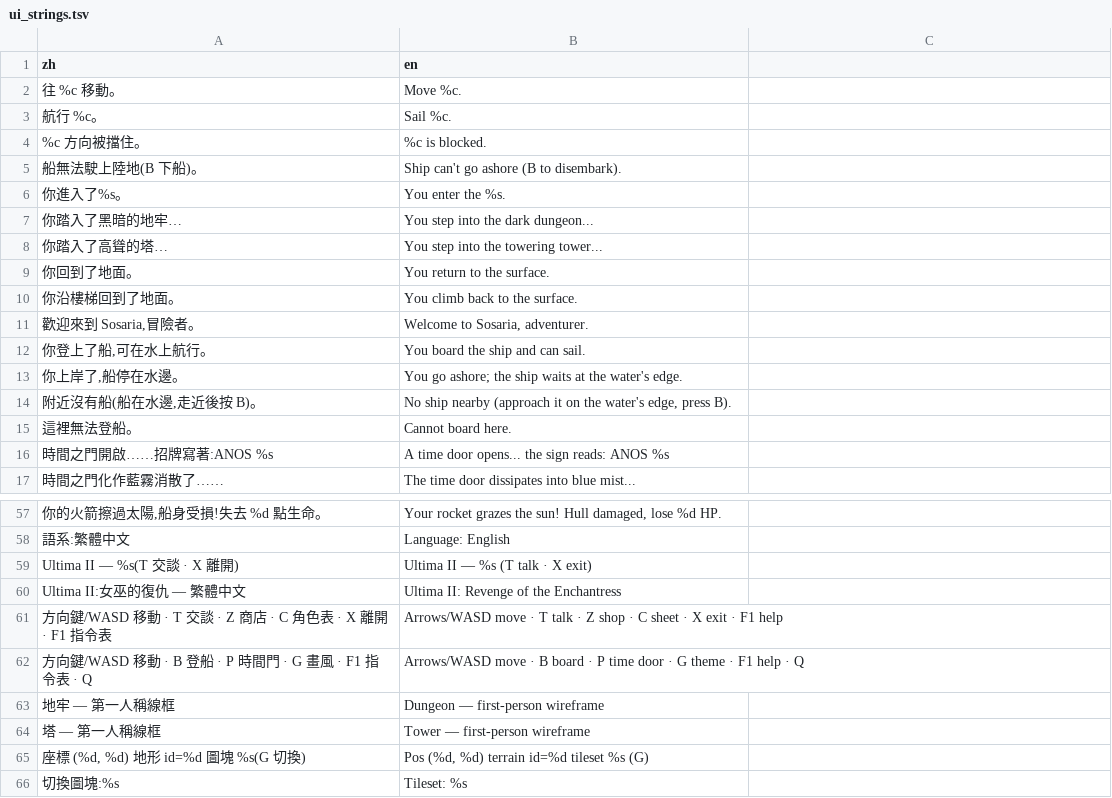
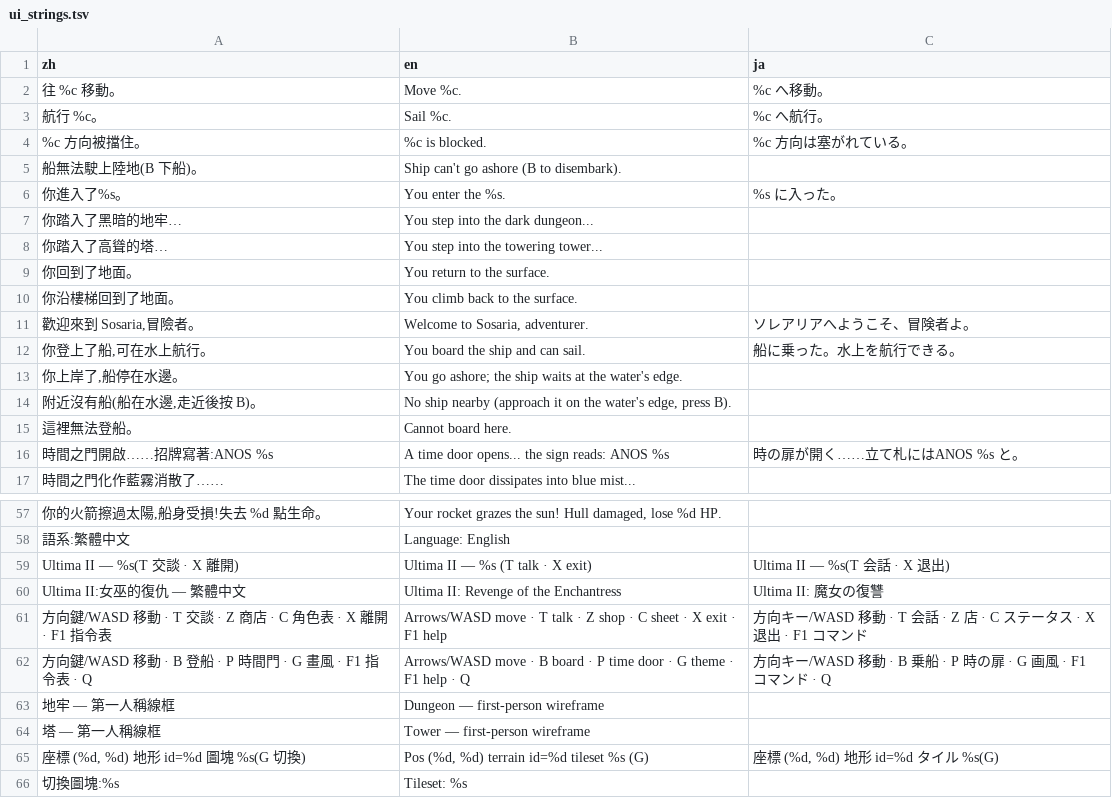
Before and after one commit to wicanr2/u2-cht, a TSV file: translations/ui_strings.tsv, drawn as a sheet; only a part is shown, gaps mark what is left out; the diff covers the shown part only; the diff names each change by its address in the sheet, - before the commit and + after, or states it on an @@ line.

```diff
--- a/translations/ui_strings.tsv
+++ b/translations/ui_strings.tsv
-C1: (empty)
+C1: ja
-C2 (ja): (empty)
+C2 (ja): %c へ移動。
-C3 (ja): (empty)
+C3 (ja): %c へ航行。
-C4 (ja): (empty)
+C4 (ja): %c 方向は塞がれている。
-C6 (ja): (empty)
+C6 (ja): %s に入った。
-C11 (ja): (empty)
+C11 (ja): ソレアリアへようこそ、冒険者よ。
-C12 (ja): (empty)
+C12 (ja): 船に乗った。水上を航行できる。
-C16 (ja): (empty)
+C16 (ja): 時の扉が開く……立て札にはANOS %s と。
-C59 (ja): (empty)
+C59 (ja): Ultima II — %s(T 会話 · X 退出)
-C60 (ja): (empty)
+C60 (ja): Ultima II: 魔女の復讐
-C61 (ja): (empty)
+C61 (ja): 方向キー/WASD 移動 · T 会話 · Z 店 · C ステータス · X 退出 · F1 コマンド
-C62 (ja): (empty)
+C62 (ja): 方向キー/WASD 移動 · B 乗船 · P 時の扉 · G 画風 · F1 コマンド · Q
-C65 (ja): (empty)
+C65 (ja): 座標 (%d, %d) 地形 id=%d タイル %s(G)
```
Also changed, not shown: 1 edited cell elsewhere in this file.
